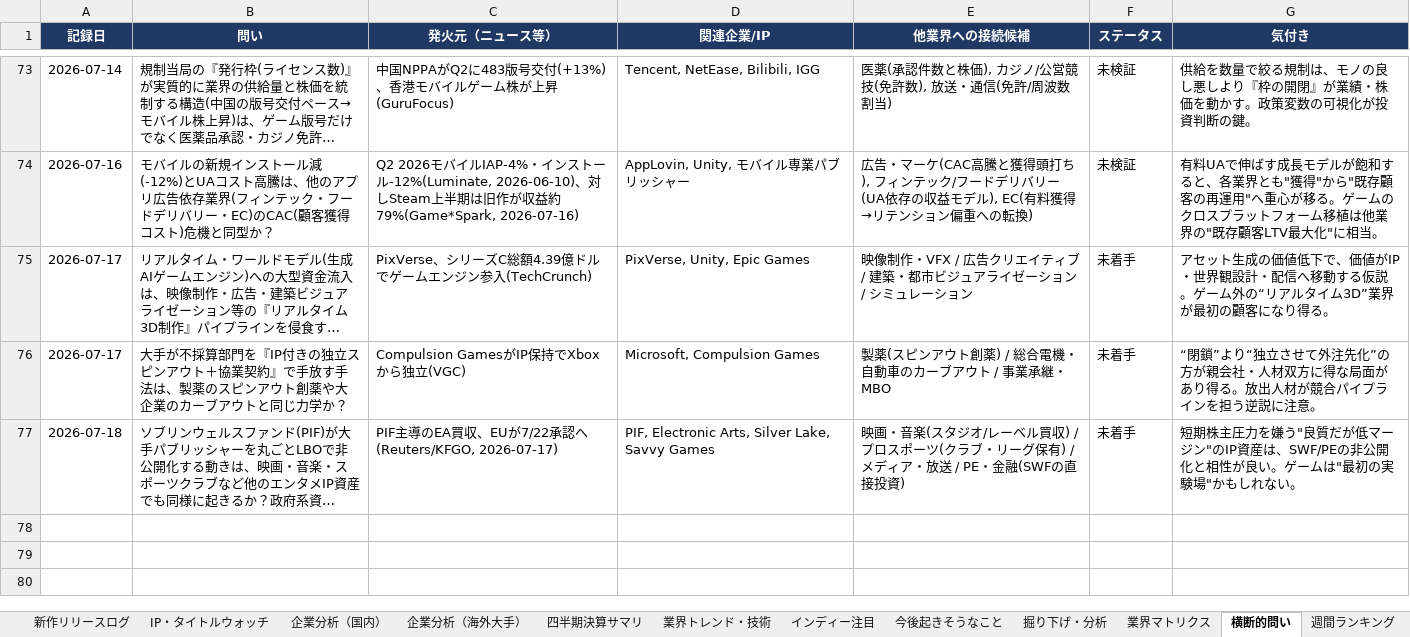
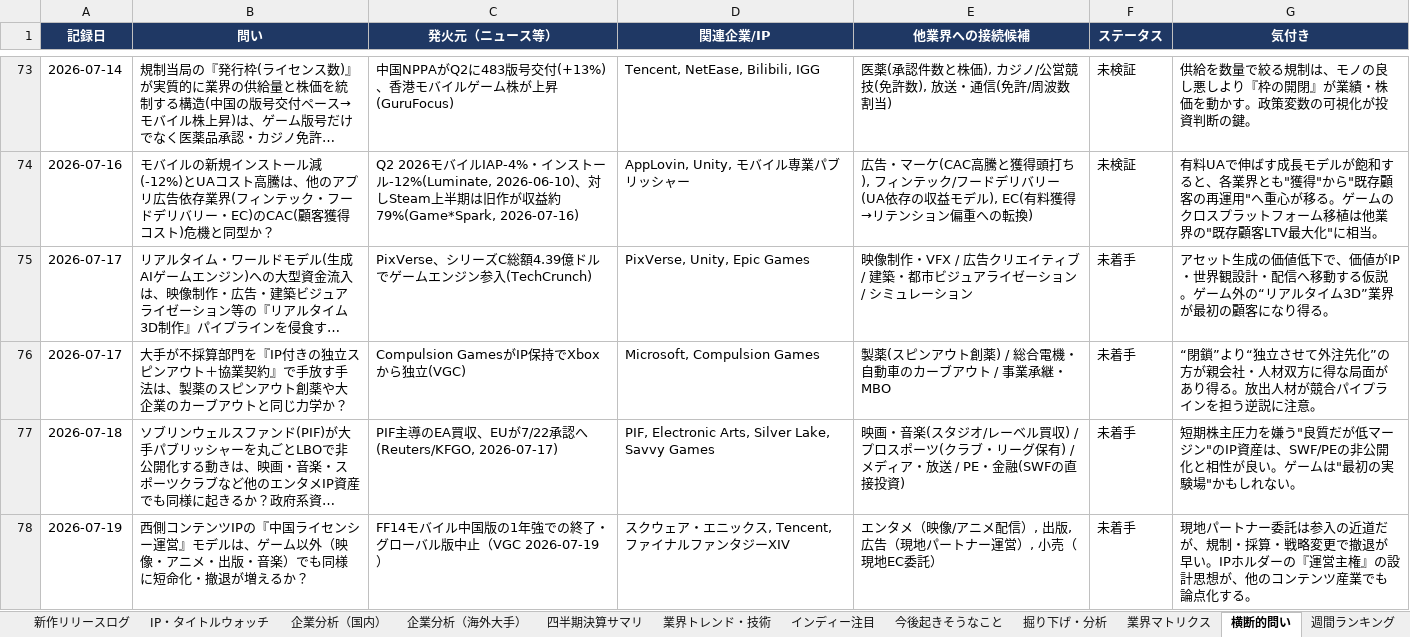
Before and after one commit to norimichitakesue2/game-industry-tracker, an Excel workbook: master/ゲーム業界・時事情報収集.xlsx, sheet 横断的問い, drawn as a sheet; only a part is shown, gaps mark what is left out; long unchanged cells end in …; values as stored, in another font and other column widths than the file's, no borders; the diff names each change by its address in the sheet, - before the commit and + after, or states it on an @@ line.

```diff
--- a/master/ゲーム業界・時事情報収集.xlsx (sheet 横断的問い)
+++ b/master/ゲーム業界・時事情報収集.xlsx (sheet 横断的問い)
+row 78: 2026-07-19 | 西側コンテンツIPの『中国ライセンシー運営』モデルは、ゲーム以外（映像・アニメ・出版・音楽）でも同様に短命化・撤退が増えるか？ | FF14モバイル中国版の1年強での終了・グローバル版中止（VGC 2026-07-19） | スクウェア・エニックス, Tencent, ファイナルファンタジーXIV | エンタメ（映像/アニメ配信）, 出版, 広告（現地パートナー運営）, 小売（現地EC委託） | 未着手 | 現地パートナー委託は参入の近道だが、規制・採算・戦略変更で撤退が早い。IPホルダーの『運営主権』の設計思想が、他のコンテンツ産業でも論点化する。
```
Also changed, not shown: sheet 日次ニュース, sheet ゲームデザイン・トレンド, 34 other files.
